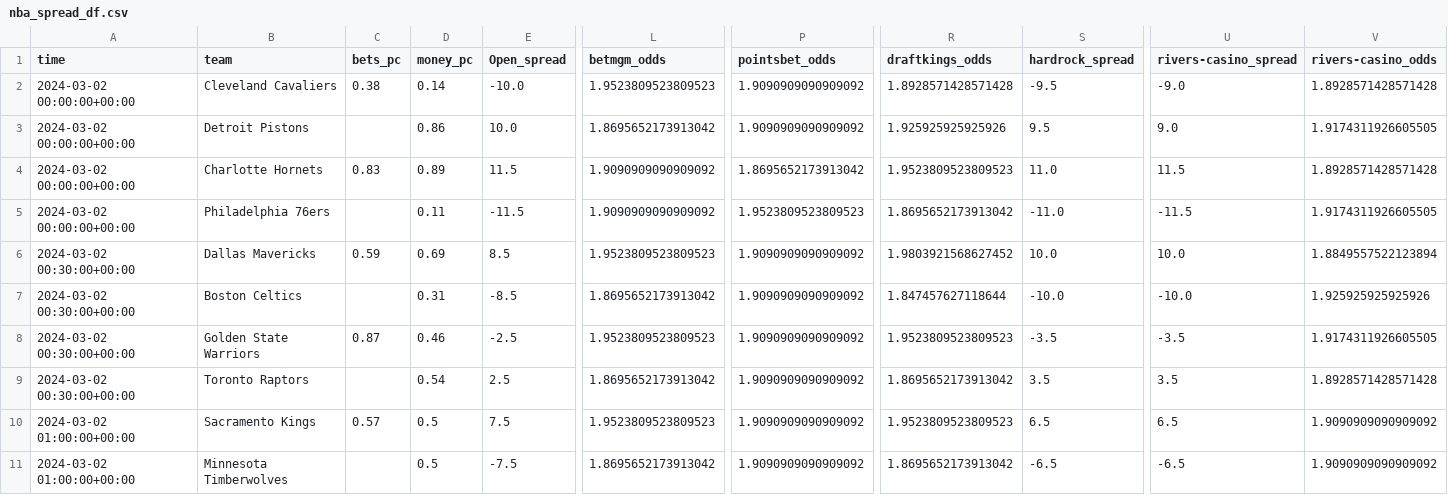
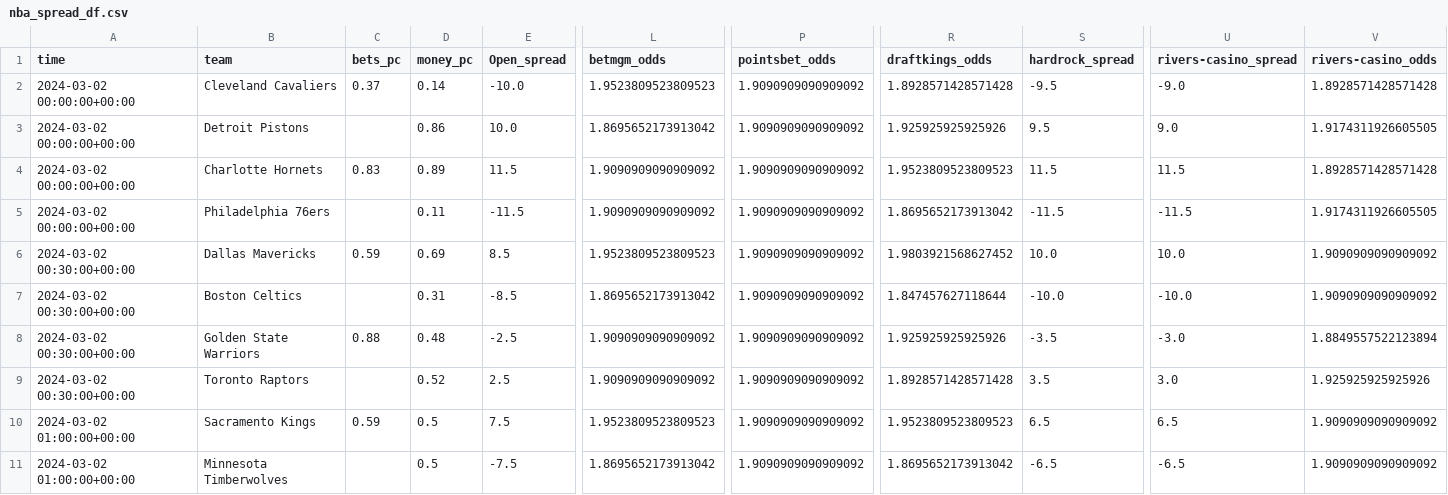
Before and after one commit to Donalcon/reverse_line_movement, a CSV file: nba_spread_df.csv, drawn as a sheet; only a part is shown, gaps mark what is left out; the diff covers the shown part only; the diff names each change by its address in the sheet, - before the commit and + after, or states it on an @@ line.

```diff
--- a/nba_spread_df.csv
+++ b/nba_spread_df.csv
-C2 (bets_pc): 0.38
+C2 (bets_pc): 0.37
-P4 (pointsbet_odds): 1.8695652173913042
+P4 (pointsbet_odds): 1.9090909090909092
-S4 (hardrock_spread): 11.0
+S4 (hardrock_spread): 11.5
-P5 (pointsbet_odds): 1.9523809523809523
+P5 (pointsbet_odds): 1.9090909090909092
-S5 (hardrock_spread): -11.0
+S5 (hardrock_spread): -11.5
-V6 (rivers-casino_odds): 1.8849557522123894
+V6 (rivers-casino_odds): 1.9090909090909092
-V7 (rivers-casino_odds): 1.925925925925926
+V7 (rivers-casino_odds): 1.9090909090909092
-C8 (bets_pc): 0.87
+C8 (bets_pc): 0.88
-D8 (money_pc): 0.46
+D8 (money_pc): 0.48
-L8 (betmgm_odds): 1.9523809523809523
+L8 (betmgm_odds): 1.9090909090909092
-R8 (draftkings_odds): 1.9523809523809523
+R8 (draftkings_odds): 1.925925925925926
-U8 (rivers-casino_spread): -3.5
+U8 (rivers-casino_spread): -3.0
-V8 (rivers-casino_odds): 1.9174311926605505
+V8 (rivers-casino_odds): 1.8849557522123894
-D9 (money_pc): 0.54
+D9 (money_pc): 0.52
-L9 (betmgm_odds): 1.8695652173913042
+L9 (betmgm_odds): 1.9090909090909092
-R9 (draftkings_odds): 1.8695652173913042
+R9 (draftkings_odds): 1.8928571428571428
-U9 (rivers-casino_spread): 3.5
+U9 (rivers-casino_spread): 3.0
-V9 (rivers-casino_odds): 1.8928571428571428
+V9 (rivers-casino_odds): 1.925925925925926
-C10 (bets_pc): 0.57
+C10 (bets_pc): 0.59
```
Also changed, not shown: 10 edited cells elsewhere in this file, nba_total_df.csv.
